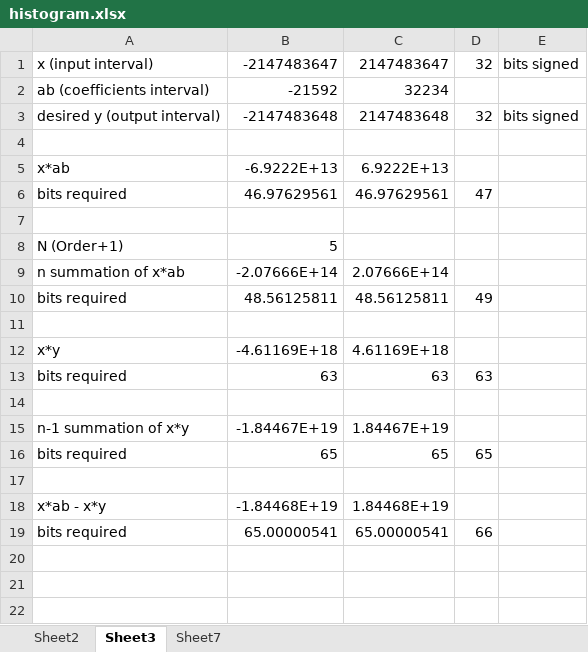
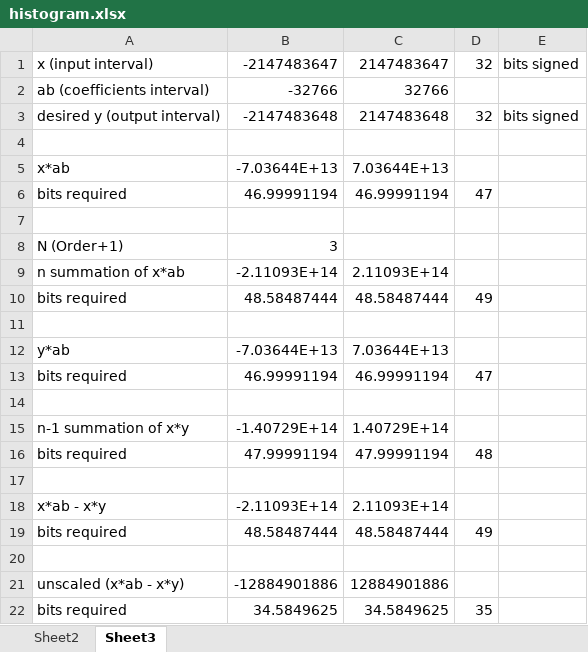
Before and after one commit to lawliet89/DSDCourseWork, an Excel workbook: notch_files/histogram.xlsx, sheet Sheet3, drawn as a sheet; values as stored, in another font and other column widths than the file's, no borders; conditional formats not drawn; removed rows and columns are numbered as before the commit, all else as after; the diff names each change by its address in the sheet, - before the commit and + after, or states it on an @@ line.

```diff
--- a/notch_files/histogram.xlsx (sheet Sheet3)
+++ b/notch_files/histogram.xlsx (sheet Sheet3)
-sheet tab: Sheet7
-B2: -21592
+B2: -32766
-C2: 32234
+C2: 32766
-B5: -6.9222E+13
+B5: -7.03644E+13
-C5: 6.9222E+13
+C5: 7.03644E+13
-B6: 46.97629561
+B6: 46.99991194
-C6: 46.97629561
+C6: 46.99991194
-B8: 5
+B8: 3
-B9: -2.07666E+14
+B9: -2.11093E+14
-C9: 2.07666E+14
+C9: 2.11093E+14
-B10: 48.56125811
+B10: 48.58487444
-C10: 48.56125811
+C10: 48.58487444
-row 12: x*y | -4.61169E+18 | 4.61169E+18
-row 13: bits required | 63 | 63 | 63
+row 12: y*ab | -7.03644E+13 | 7.03644E+13
+row 13: bits required | 46.99991194 | 46.99991194 | 47
-B15: -1.84467E+19
+B15: -1.40729E+14
-C15: 1.84467E+19
+C15: 1.40729E+14
-row 16: bits required | 65 | 65 | 65
+row 16: bits required | 47.99991194 | 47.99991194 | 48
-B18: -1.84468E+19
+B18: -2.11093E+14
-C18: 1.84468E+19
+C18: 2.11093E+14
+row 19: bits required | 48.58487444 | 48.58487444 | 49
-row 20: bits required | 65.00000541 | 65.00000541 | 66
+row 20: (empty)
+row 21: unscaled (x*ab - x*y) | -12884901886 | 12884901886
+row 22: bits required | 34.5849625 | 34.5849625 | 35
```
Also changed, not shown: sheet Sheet2, 13 other files.
